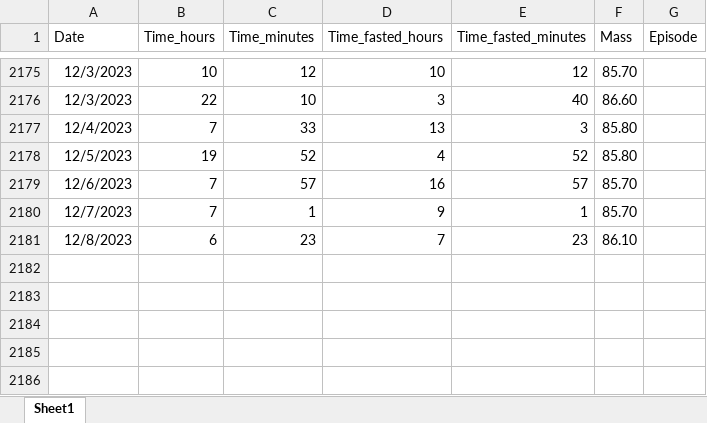
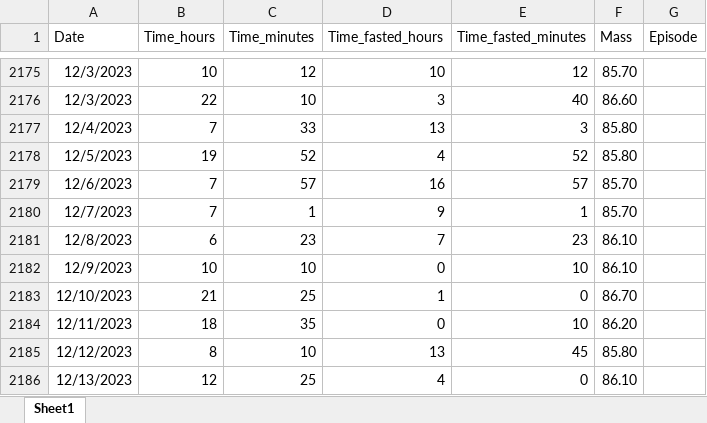
Before and after one commit to MartynK/Martysweight, an Excel workbook: inst/extdata/martysweight.xlsx, sheet Sheet1, drawn as a sheet; only a part is shown, gaps mark what is left out; values as stored, in another font and other column widths than the file's, no borders; the diff names each change by its address in the sheet, - before the commit and + after, or states it on an @@ line.

```diff
--- a/inst/extdata/martysweight.xlsx (sheet Sheet1)
+++ b/inst/extdata/martysweight.xlsx (sheet Sheet1)
+row 2182: 12/9/2023 | 10 | 10 | 0 | 10 | 86.10
+row 2183: 12/10/2023 | 21 | 25 | 1 | 0 | 86.70
+row 2184: 12/11/2023 | 18 | 35 | 0 | 10 | 86.20
+row 2185: 12/12/2023 | 8 | 10 | 13 | 45 | 85.80
+row 2186: 12/13/2023 | 12 | 25 | 4 | 0 | 86.10
```
Also changed, not shown: 12 other files.
